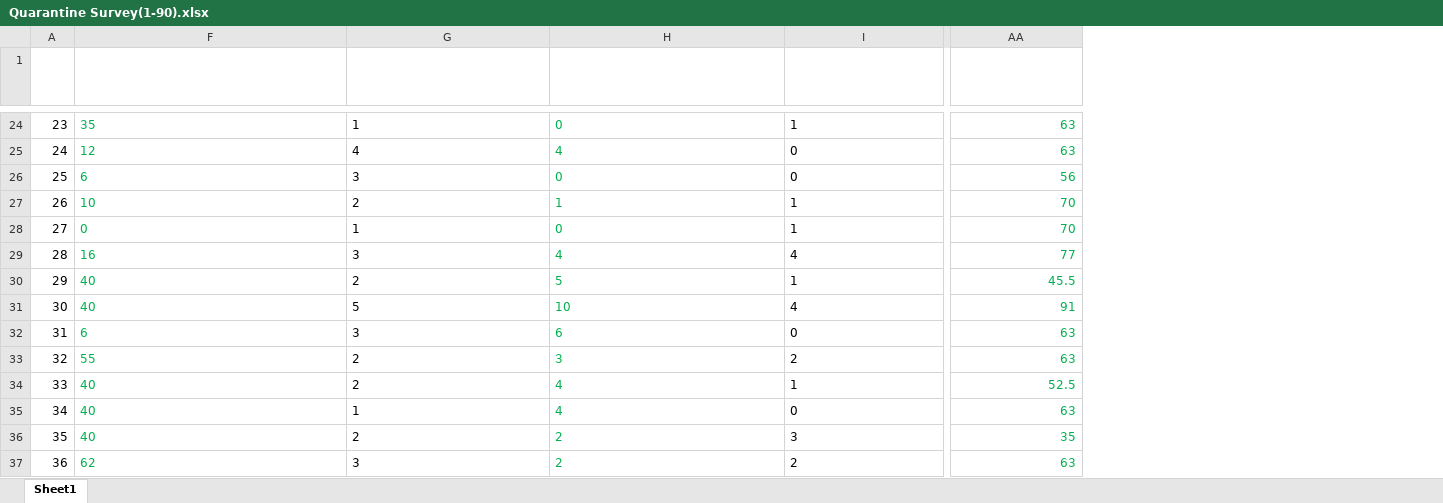
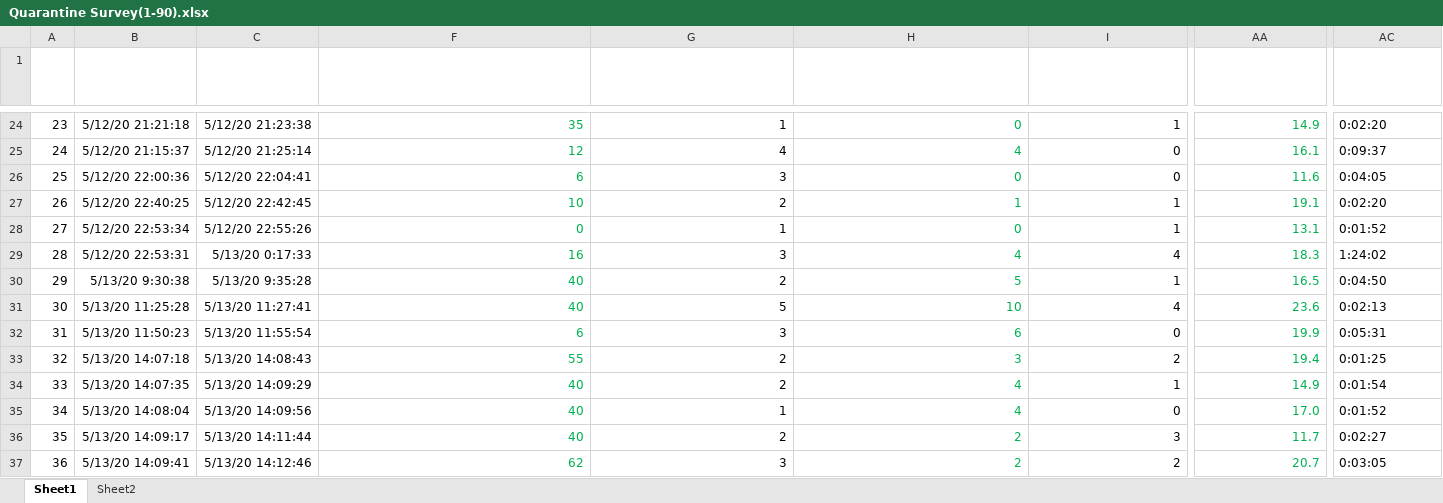
Before and after one commit to abrunlinger/Quarantine-Lifestyle-Analysis, an Excel workbook: Quarantine Survey(1-90).xlsx, sheet Sheet1, drawn as a sheet; only a part is shown, gaps mark what is left out; values as stored, in another font and other column widths than the file's, no borders; table styles not drawn; the diff covers the shown part only; the diff names each change by its address in the sheet, - before the commit and + after, or states it on an @@ line.

Commit message:
Added column to excel to calculate time taken to finish survey, saved

```diff
--- a/Quarantine Survey(1-90).xlsx (sheet Sheet1)
+++ b/Quarantine Survey(1-90).xlsx (sheet Sheet1)
+sheet tab: Sheet2
@@ column B (Start time) unhidden, rows 24-37: 5/12/20 21:21:18 | 5/12/20 21:15:37 | 5/12/20 22:00:36 | 5/12/20 22:40:25 | 5/12/20 22:53:34 | 5/12/20 22:53:31 | 5/13/20 9:30:38 | 5/13/20 11:25:28 | 5/13/20 11:50:23 | 5/13/20 14:07:18 | 5/13/20 14:07:35 | 5/13/20 14:08:04 | 5/13/20 14:09:17 | 5/13/20 14:09:41 @@
@@ column C (Completion time) unhidden, rows 24-37: 5/12/20 21:23:38 | 5/12/20 21:25:14 | 5/12/20 22:04:41 | 5/12/20 22:42:45 | 5/12/20 22:55:26 | 5/13/20 0:17:33 | 5/13/20 9:35:28 | 5/13/20 11:27:41 | 5/13/20 11:55:54 | 5/13/20 14:08:43 | 5/13/20 14:09:29 | 5/13/20 14:09:56 | 5/13/20 14:11:44 | 5/13/20 14:12:46 @@
+column AC (What was the completion time?), rows 24-37: 0:02:20 | 0:09:37 | 0:04:05 | 0:02:20 | 0:01:52 | 1:24:02 | 0:04:50 | 0:02:13 | 0:05:31 | 0:01:25 | 0:01:54 | 0:01:52 | 0:02:27 | 0:03:05
-F24:I37 alignment: left
+F24:I37 alignment: right
-AA24: 63
+AA24: 14.9
-AA25: 63
+AA25: 16.1
-AA26: 56
+AA26: 11.6
-AA27: 70
+AA27: 19.1
-AA28: 70
+AA28: 13.1
-AA29: 77
+AA29: 18.3
-AA30: 45.5
+AA30: 16.5
-AA31: 91
+AA31: 23.6
-AA32: 63
+AA32: 19.9
-AA33: 63
+AA33: 19.4
-AA34: 52.5
+AA34: 14.9
-AA35: 63
+AA35: 17.0
-AA36: 35
+AA36: 11.7
-AA37: 63
+AA37: 20.7
```
Also changed, not shown: 76 edited cells and cell formats elsewhere in this sheet, charts or pictures, 3 other files.
